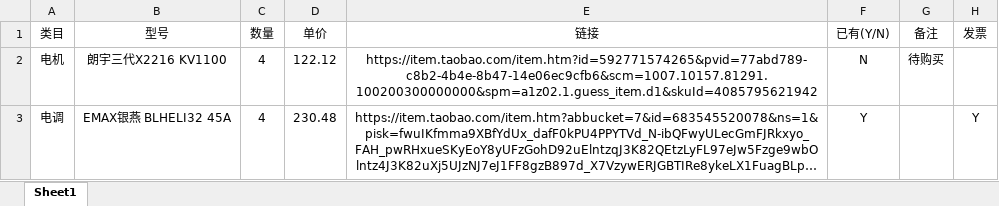
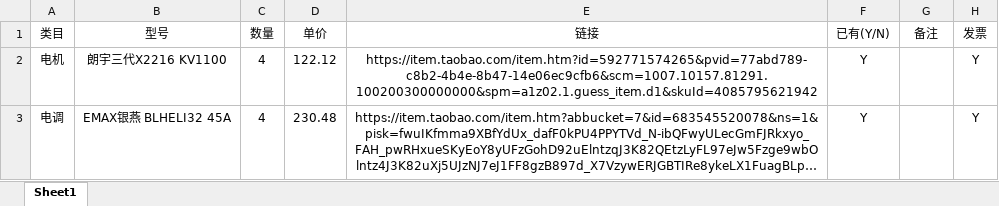
Before and after one commit to Turf1Ctkk/Aerial_Autonomy_Challenge, an Excel workbook: 资料包/物品清单.xlsx, sheet Sheet1, drawn as a sheet; only a part is shown; long unchanged cells end in …; values as stored, in another font and other column widths than the file's, no borders; the diff covers the shown part only; the diff names each change by its address in the sheet, - before the commit and + after, or states it on an @@ line.

```diff
--- a/资料包/物品清单.xlsx (sheet Sheet1)
+++ b/资料包/物品清单.xlsx (sheet Sheet1)
-F2 (已有(Y/N)): N
+F2 (已有(Y/N)): Y
-G2 (备注): 待购买
+G2 (备注): (empty)
-H2 (发票): (empty)
+H2 (发票): Y
```
Also changed, not shown: 1 removed row, 3 edited cells and merged cells elsewhere in this sheet, 9 other files.
